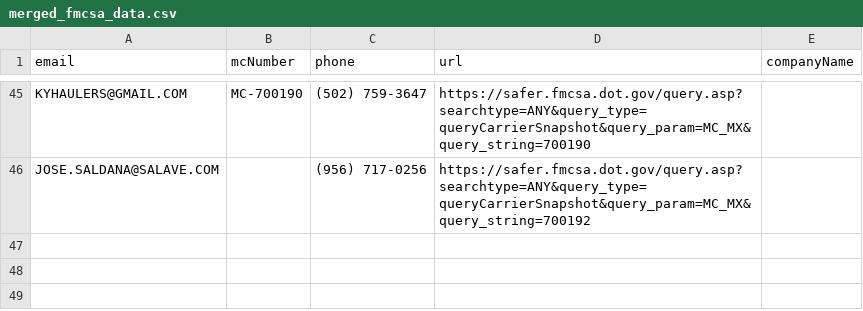
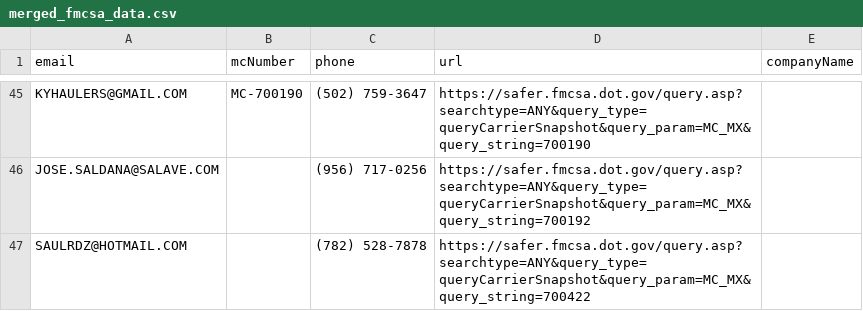
Before and after one commit to larrydispatcherfdsales-blip/Fm, a CSV file: output/merged_fmcsa_data.csv, drawn as a sheet; only a part is shown, gaps mark what is left out; the diff names each change by its address in the sheet, - before the commit and + after, or states it on an @@ line.

```diff
--- a/output/merged_fmcsa_data.csv
+++ b/output/merged_fmcsa_data.csv
+row 47: SAULRDZ@HOTMAIL.COM |  | (782) 528-7878 | https://safer.fmcsa.dot.gov/query.asp?searchtype=ANY&query_type=queryCarrierSnapshot&query_param=MC_MX&query_string=700422
```
